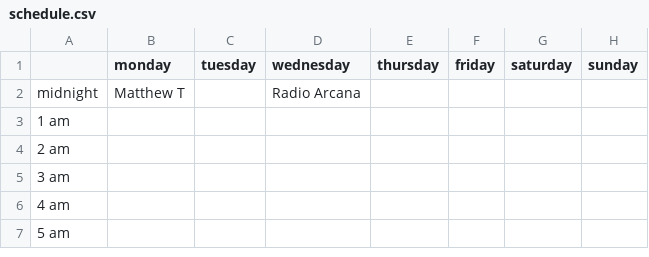
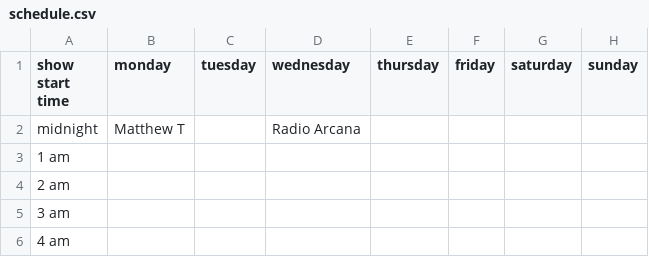
Before and after one commit to wxdufm/app, a CSV file: public/uploads/schedule.csv, drawn as a sheet; only a part is shown; the shorter side is filled out with more unchanged rows.

Commit message:
updated visuals of schedule, uploaded new schedule

```diff
--- a/public/uploads/schedule.csv
+++ b/public/uploads/schedule.csv
@@ -1,2 +1,2 @@
-,monday,tuesday,wednesday,thursday,friday,saturday,sunday
+show start time,monday,tuesday,wednesday,thursday,friday,saturday,sunday
 midnight,Matthew T,,Radio Arcana,,,,
```
Also changed, not shown: 1 other file.
